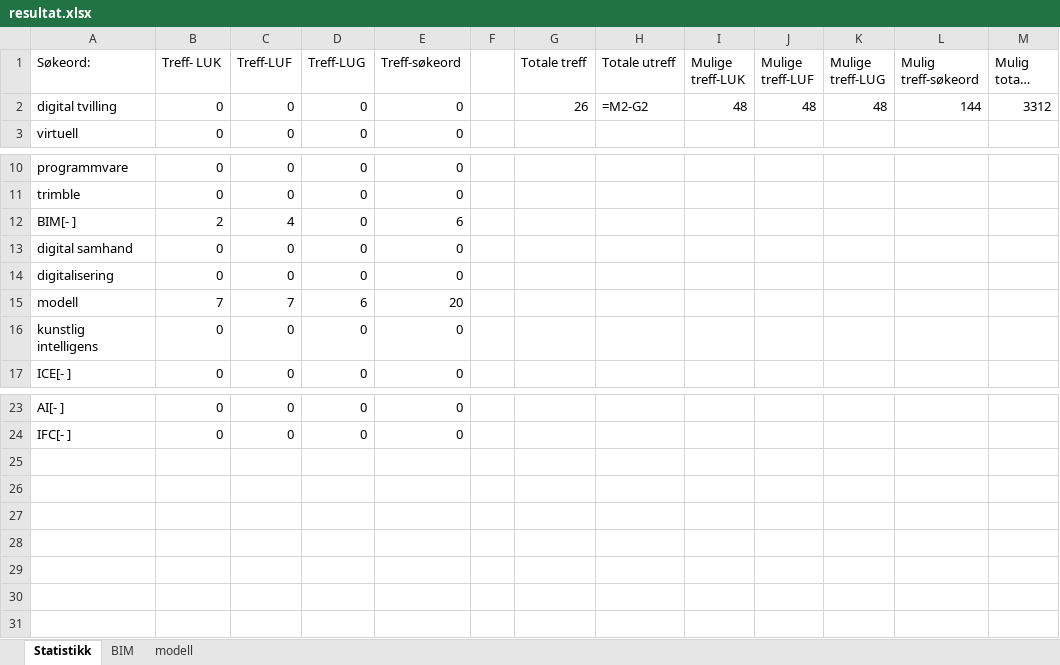
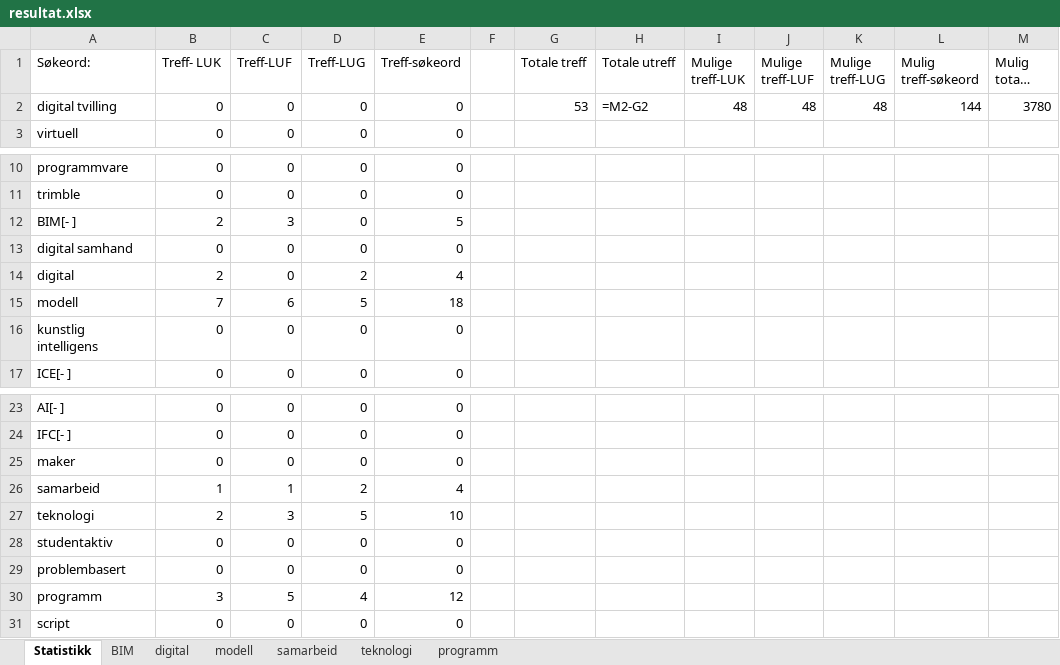
Before and after one commit to stianfuru/DIKU, an Excel workbook: resultat.xlsx, sheet Statistikk, drawn as a sheet; only a part is shown, gaps mark what is left out; long unchanged cells end in …; values as stored, in another font and other column widths than the file's, no borders; formulas without a stored value are shown as written; charts and pictures not drawn; removed rows and columns are numbered as before the commit, all else as after; the diff names each change by its address in the sheet, - before the commit and + after, or states it on an @@ line.

```diff
--- a/resultat.xlsx (sheet Statistikk)
+++ b/resultat.xlsx (sheet Statistikk)
+sheet tab: digital
+sheet tab: samarbeid
+sheet tab: teknologi
+sheet tab: programm
-G2 (Totale treff): 26
+G2 (Totale treff): 53
-M2 (Mulig totale treff): 3312
+M2 (Mulig totale treff): 3780
-C12 (Treff-LUF): 4
+C12 (Treff-LUF): 3
-E12 (Treff-søkeord): 6
+E12 (Treff-søkeord): 5
-row 14: digitalisering | 0 | 0 | 0 | 0
+row 14: digital | 2 | 0 | 2 | 4
-C15 (Treff-LUF): 7
+C15 (Treff-LUF): 6
-D15 (Treff-LUG): 6
+D15 (Treff-LUG): 5
-E15 (Treff-søkeord): 20
+E15 (Treff-søkeord): 18
+row 25: maker | 0 | 0 | 0 | 0
+row 26: samarbeid | 1 | 1 | 2 | 4
+row 27: teknologi | 2 | 3 | 5 | 10
+row 28: studentaktiv | 0 | 0 | 0 | 0
+row 29: problembasert | 0 | 0 | 0 | 0
+row 30: programm | 3 | 5 | 4 | 12
+row 31: script | 0 | 0 | 0 | 0
```
Also changed, not shown: sheet modell, sheet BIM, Diku.xlsx, 2 other files.
